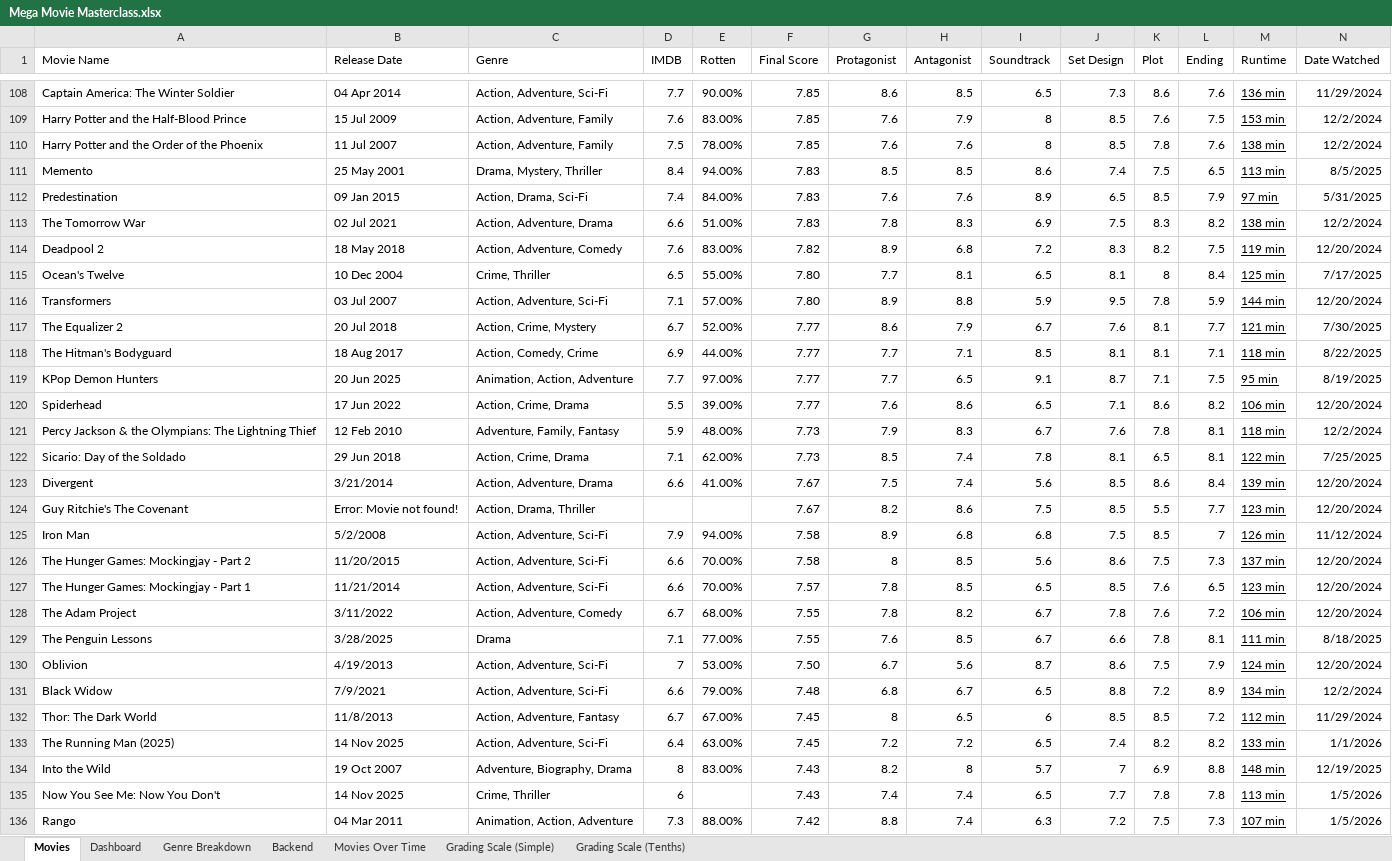
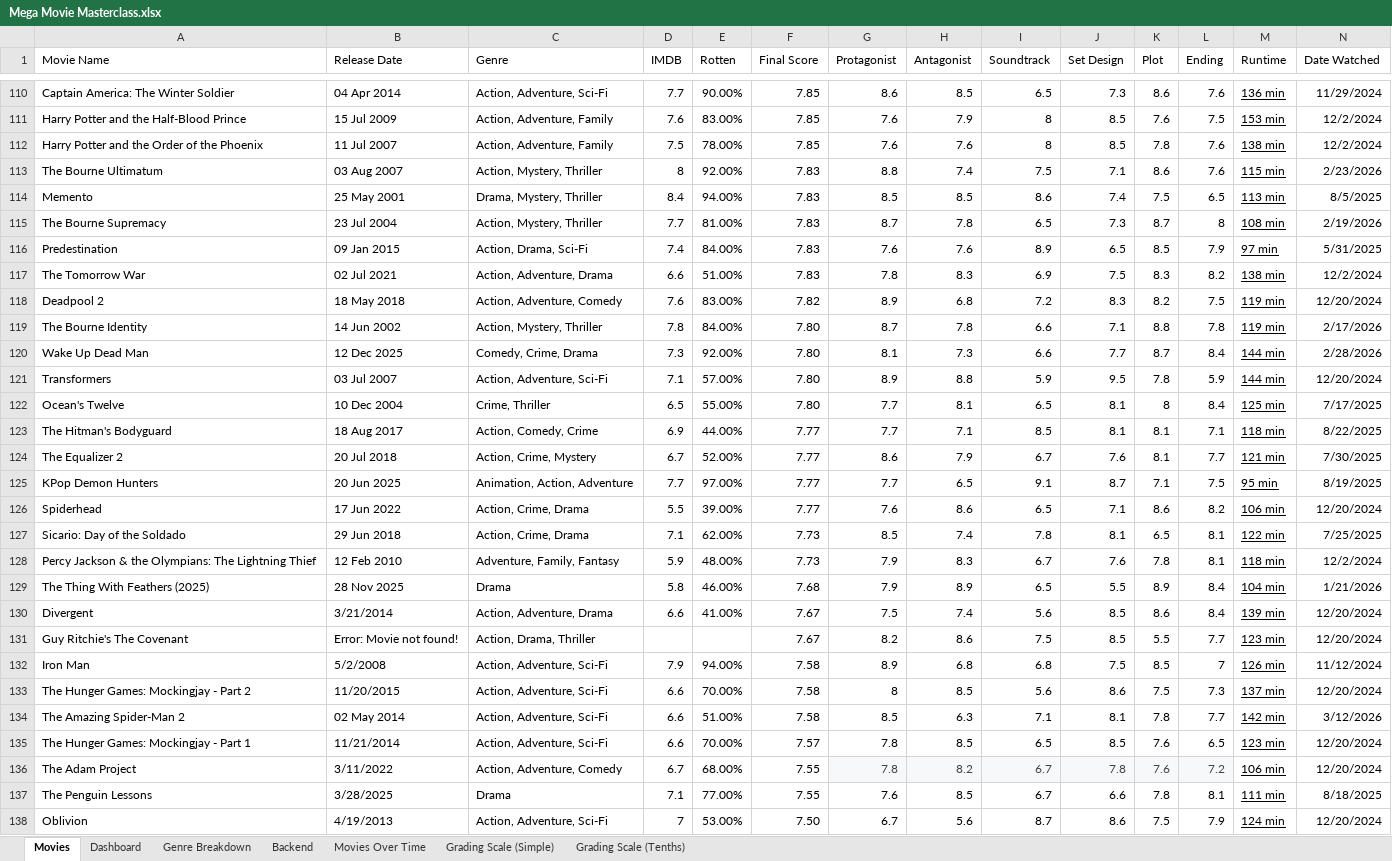
Before and after one commit to Gonhog-Creator/PersonalWebsite, an Excel workbook: src/data/Mega Movie Masterclass.xlsx, sheet Movies, drawn as a sheet; only a part is shown, gaps mark what is left out; the shorter side is filled out with more unchanged rows; values as stored, in another font and other column widths than the file's, no borders; charts and pictures and conditional formats and table styles not drawn; addresses are those after the commit; rows hold the shown columns only; the diff covers the shown part only; the diff names each change by its address in the sheet, - before the commit and + after, or states it on an @@ line.

Commit message:
Movie Update 3/13/26

```diff
--- a/src/data/Mega Movie Masterclass.xlsx (sheet Movies)
+++ b/src/data/Mega Movie Masterclass.xlsx (sheet Movies)
+row 113: The Bourne Ultimatum | 03 Aug 2007 | Action, Mystery, Thriller | 8 | 92.00% | 7.83 | 8.8 | 7.4 | 7.5 | 7.1 | 8.6 | 7.6 | 115 min | 2/23/2026
+row 115: The Bourne Supremacy | 23 Jul 2004 | Action, Mystery, Thriller | 7.7 | 81.00% | 7.83 | 8.7 | 7.8 | 6.5 | 7.3 | 8.7 | 8 | 108 min | 2/19/2026
+row 119: The Bourne Identity | 14 Jun 2002 | Action, Mystery, Thriller | 7.8 | 84.00% | 7.80 | 8.7 | 7.8 | 6.6 | 7.1 | 8.8 | 7.8 | 119 min | 2/17/2026
+row 120: Wake Up Dead Man | 12 Dec 2025 | Comedy, Crime, Drama | 7.3 | 92.00% | 7.80 | 8.1 | 7.3 | 6.6 | 7.7 | 8.7 | 8.4 | 144 min | 2/28/2026
@@ row 116 moved to row 121: Transformers @@
@@ row 118 moved to row 123: The Hitman's Bodyguard @@
@@ row 122 moved to row 127: Sicario: Day of the Soldado @@
@@ row 380 moved to row 129: The Thing With Feathers (2025) @@
+row 134: The Amazing Spider-Man 2 | 02 May 2014 | Action, Adventure, Sci-Fi | 6.6 | 51.00% | 7.58 | 8.5 | 6.3 | 7.1 | 8.1 | 7.8 | 7.7 | 142 min | 3/12/2026
@@ G136:L136 fill: none → #F6F8F9, text colour: black → #434343 @@
```
Also changed, not shown: 18 added rows, 12 removed rows, 22 moved rows, 7 edited cells and cell formats elsewhere in this sheet, sheet Backend, sheet Dashboard, formulas that keep their value, charts or pictures, 1 other file.
